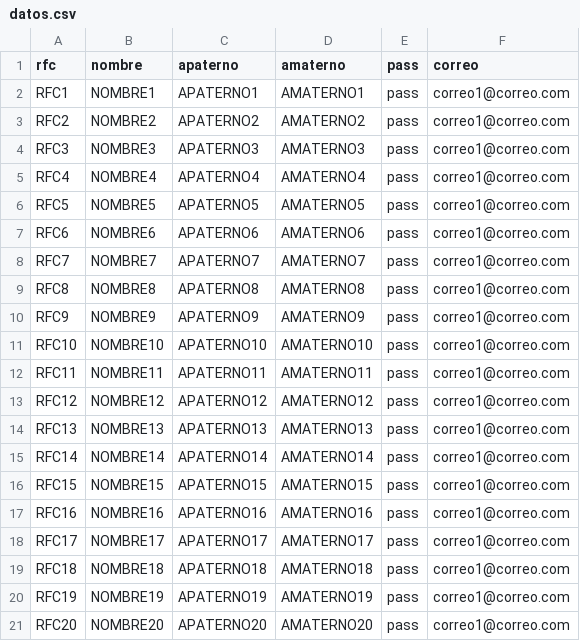
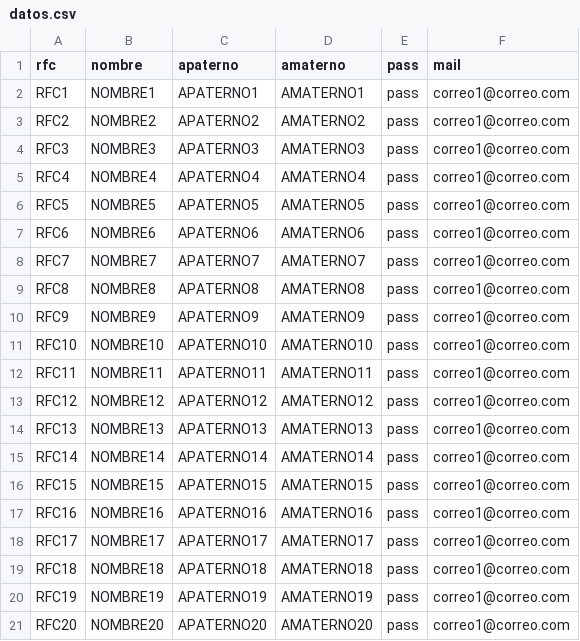
Before and after one commit to secretariaPlan/pride, a CSV file: subidas/datos.csv, drawn as a sheet.

Commit message:
datos de prueba

```diff
--- a/subidas/datos.csv
+++ b/subidas/datos.csv
@@ -1,2 +1,2 @@
-rfc,nombre,apaterno,amaterno,pass,correo,
+rfc,nombre,apaterno,amaterno,pass,mail,
 RFC1,NOMBRE1,APATERNO1,AMATERNO1,pass,correo1@correo.com
```
